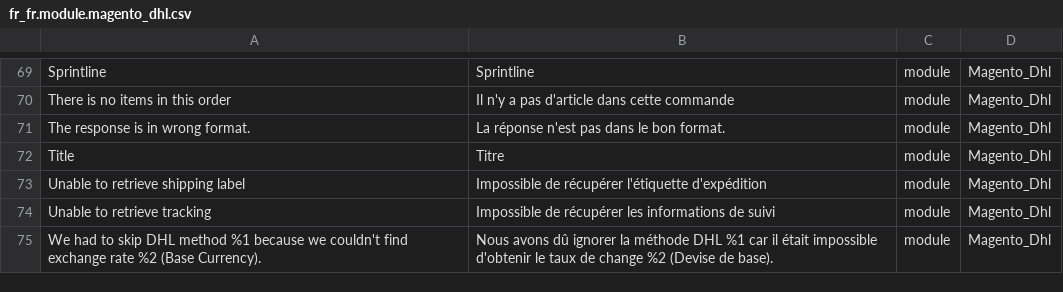
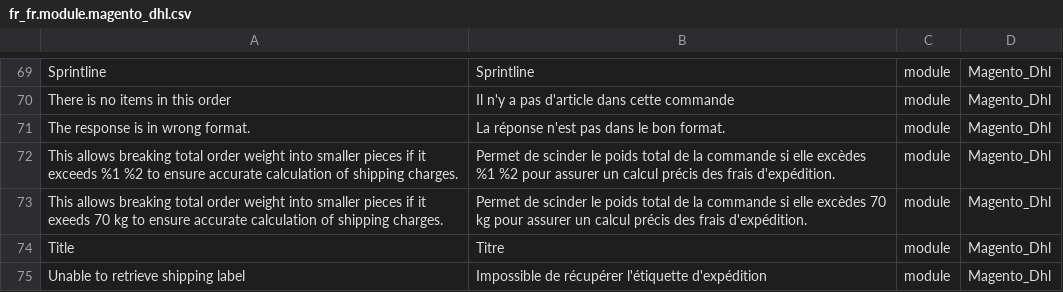
Before and after one commit to Imaginaerum/magento2-language-fr-fr, a CSV file: fr_fr.module.magento_dhl.csv, drawn as a sheet; only a part is shown, gaps mark what is left out; the shorter side is filled out with more unchanged rows.

Commit message:
Missing Translations

```diff
--- a/fr_fr.module.magento_dhl.csv
+++ b/fr_fr.module.magento_dhl.csv
@@ -71,2 +71,4 @@
 "The response is in wrong format.","La réponse n'est pas dans le bon format.",module,Magento_Dhl
+"This allows breaking total order weight into smaller pieces if it exceeds %1 %2 to ensure accurate calculation of shipping charges.","Permet de scinder le poids total de la commande si elle excèdes %1 %2 pour assurer un calcul précis des frais d'expédition.",module,Magento_Dhl
+"This allows breaking total order weight into smaller pieces if it exeeds 70 kg to ensure accurate calculation of shipping charges.","Permet de scinder le poids total de la commande si elle excèdes 70 kg pour assurer un calcul précis des frais d'expédition.",module,Magento_Dhl
 "Title","Titre",module,Magento_Dhl
```
Also changed, not shown: fr_fr.module.magento_authorizenet.csv, fr_fr.module.magento_paypal.csv, 9 other files.
